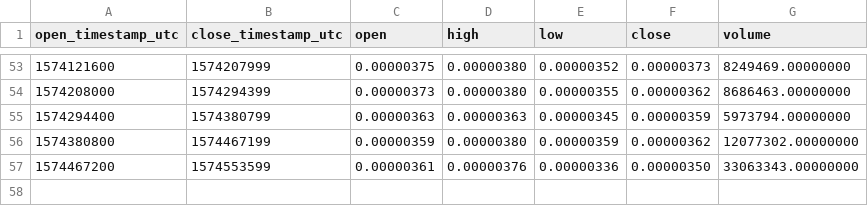
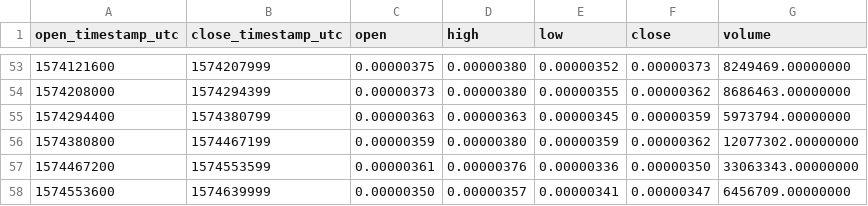
Before and after one commit to cryptobigbro/binance-HBARBTC, a CSV file: binance-HBARBTC-1d.csv, drawn as a sheet; only a part is shown, gaps mark what is left out; the diff names each change by its address in the sheet, - before the commit and + after, or states it on an @@ line.

```diff
--- a/binance-HBARBTC-1d.csv
+++ b/binance-HBARBTC-1d.csv
+row 58: 1574553600 | 1574639999 | 0.00000350 | 0.00000357 | 0.00000341 | 0.00000347 | 6456709.00000000
```
Also changed, not shown: binance-HBARBTC-1h.csv.
